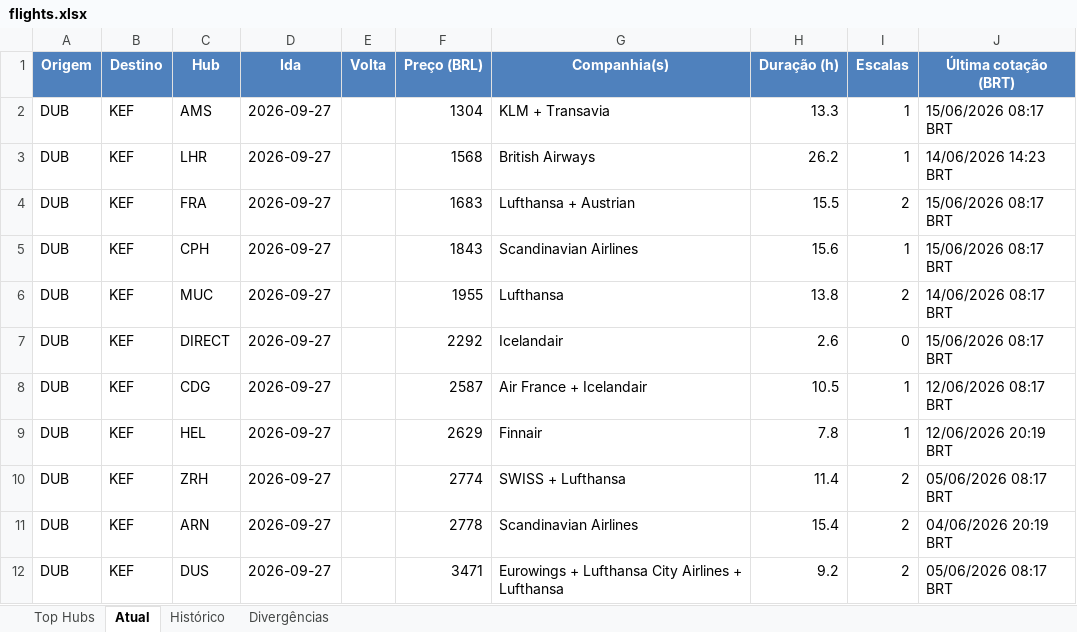
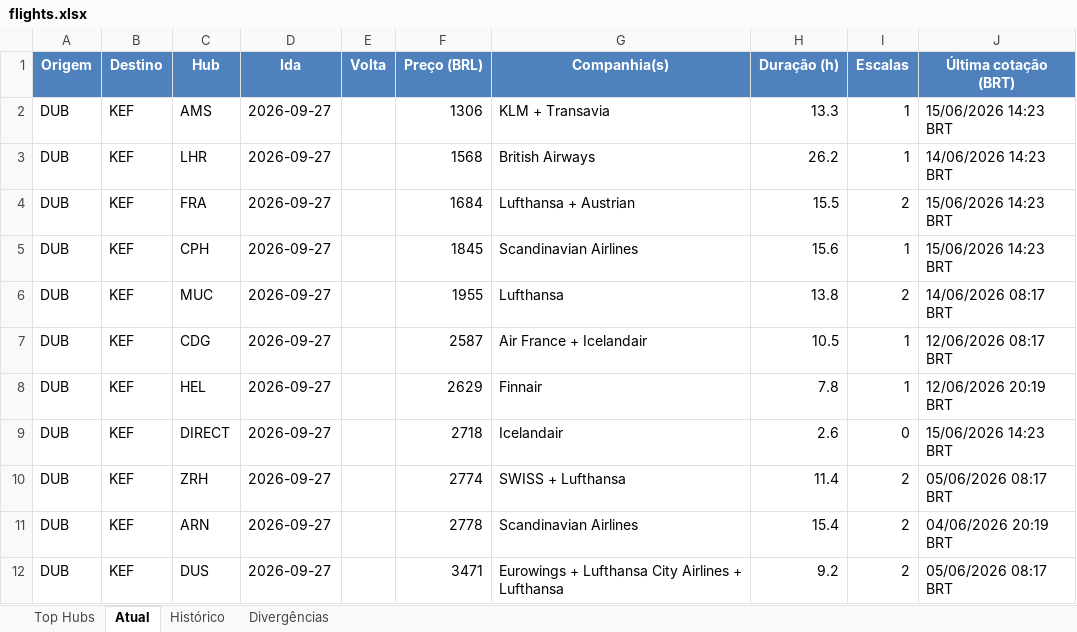
Before and after one commit to VoxJurTech/flight-monitor-dub-kef, an Excel workbook: docs/flights.xlsx, sheet Atual, drawn as a sheet; values as stored, in another font and other column widths than the file's, no borders; conditional formats not drawn; removed rows and columns are numbered as before the commit, all else as after; the diff names each change by its address in the sheet, - before the commit and + after, or states it on an @@ line.

```diff
--- a/docs/flights.xlsx (sheet Atual)
+++ b/docs/flights.xlsx (sheet Atual)
-F2 (Preço (BRL)): 1304
+F2 (Preço (BRL)): 1306
-J2 (Última cotação (BRT)): 15/06/2026 08:17 BRT
+J2 (Última cotação (BRT)): 15/06/2026 14:23 BRT
-F4 (Preço (BRL)): 1683
+F4 (Preço (BRL)): 1684
-J4:J5 (Última cotação (BRT)): 15/06/2026 08:17 BRT
+J4:J5 (Última cotação (BRT)): 15/06/2026 14:23 BRT
-F5 (Preço (BRL)): 1843
+F5 (Preço (BRL)): 1845
-row 7: DUB | KEF | DIRECT | 2026-09-27 |  | 2292 | Icelandair | 2.6 | 0 | 15/06/2026 08:17 BRT
+row 9: DUB | KEF | DIRECT | 2026-09-27 |  | 2718 | Icelandair | 2.6 | 0 | 15/06/2026 14:23 BRT
```
Also changed, not shown: sheet Top Hubs, sheet Histórico, 2 other files.
